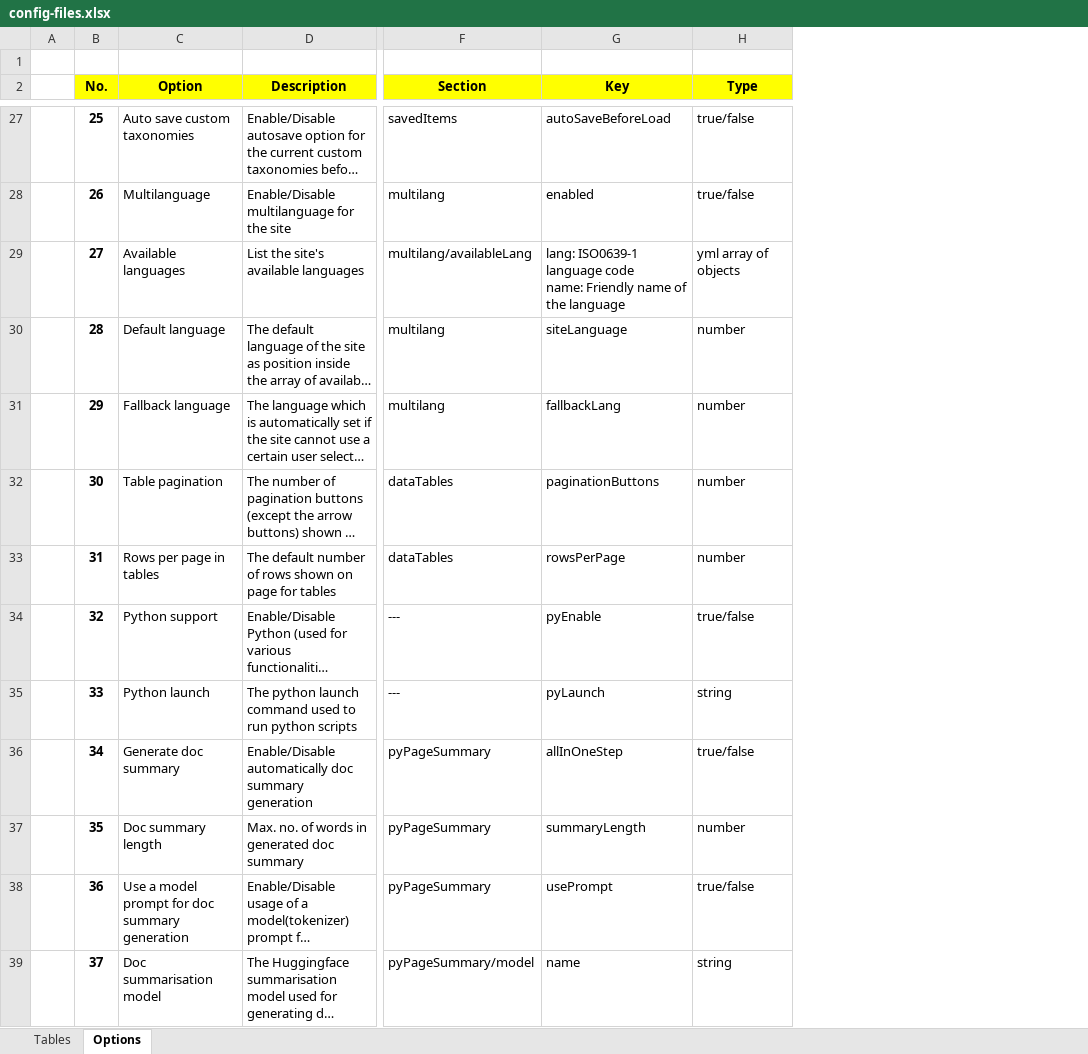
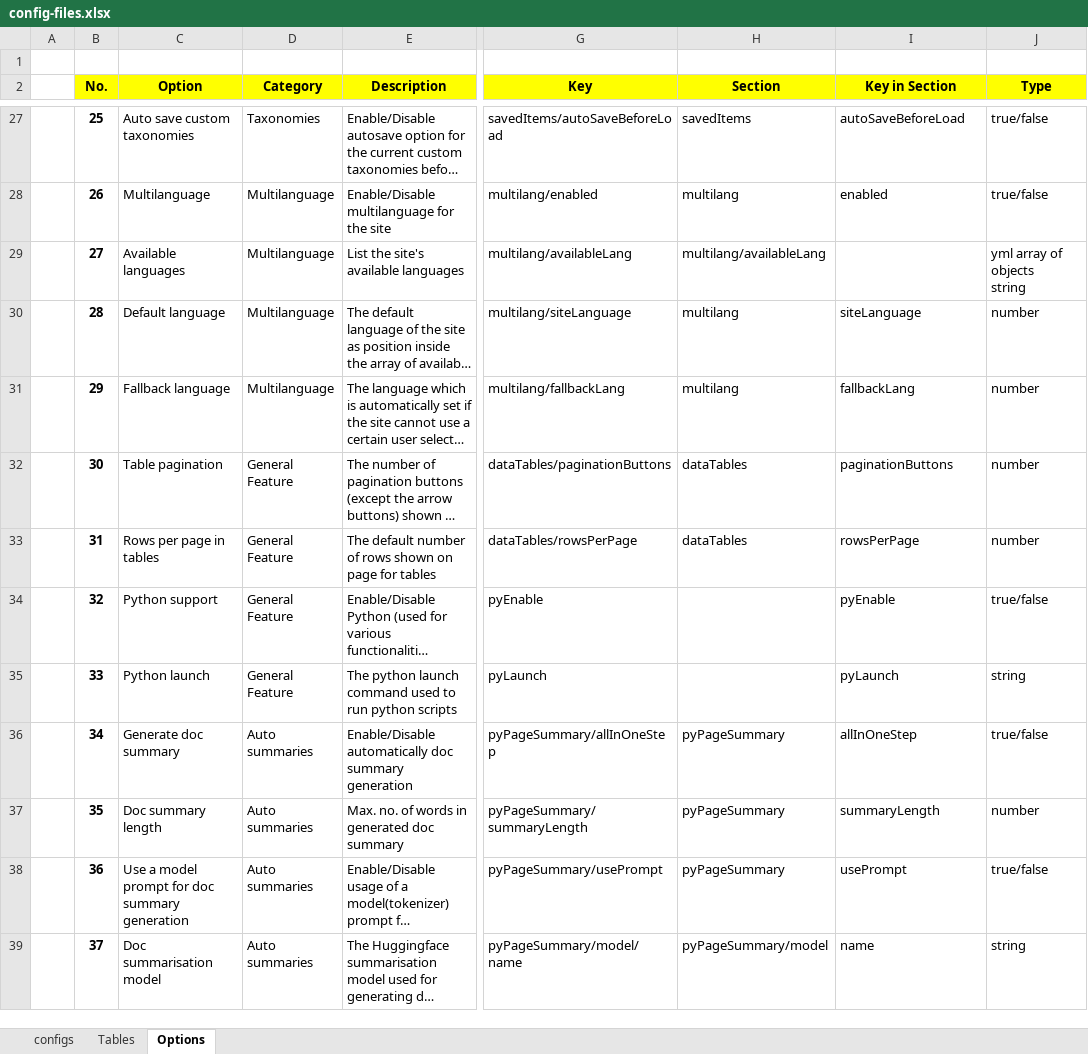
Before and after one commit to pmc-community/jekyll-site-template, an Excel workbook: doc-contents/site-config/config-files.xlsx, sheet Options, drawn as a sheet; only a part is shown, gaps mark what is left out; long unchanged cells end in …; values as stored, in another font and other column widths than the file's, no borders; addresses are those after the commit; ↵ is a line break in a cell; the diff covers the shown part only; the diff names each change by its address in the sheet, - before the commit and + after, or states it on an @@ line.

```diff
--- a/doc-contents/site-config/config-files.xlsx (sheet Options)
+++ b/doc-contents/site-config/config-files.xlsx (sheet Options)
+sheet tab: configs
+column D (Category), rows 27-39: Taxonomies | Multilanguage | Multilanguage | Multilanguage | Multilanguage | General Feature | General Feature | General Feature | General Feature | Auto summaries | Auto summaries | Auto summaries | Auto summaries
+column G (Key), rows 27-39: savedItems/autoSaveBeforeLoad | multilang/enabled | multilang/availableLang | multilang/siteLanguage | multilang/fallbackLang | dataTables/paginationButtons | dataTables/rowsPerPage | pyEnable | pyLaunch | pyPageSummary/allInOneStep | pyPageSummary/summaryLength | pyPageSummary/usePrompt | pyPageSummary/model/name
-I2: Key
+I2: Key in Section
-I29 (Key in Section): lang: ISO0639-1 language code ↵ name: Friendly name of the language
+I29 (Key in Section): (empty)
-J29 (Type): yml array of objects
+J29 (Type): yml array of objects ↵ string
-H34:H35 (Section): ---
+H34:H35 (Section): (empty)
```
Also changed, not shown: 11 edited cells elsewhere in this sheet, formulas that keep their value, 11 other files.
